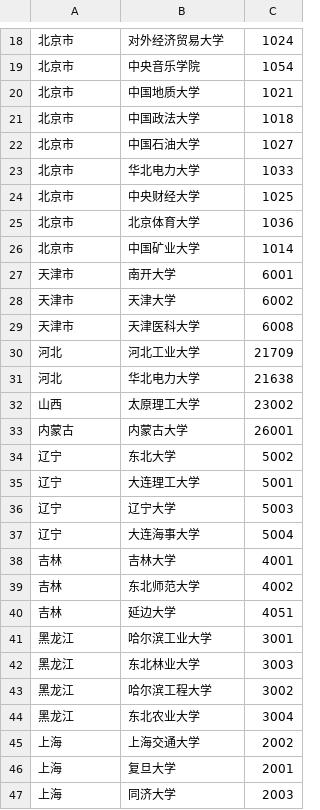
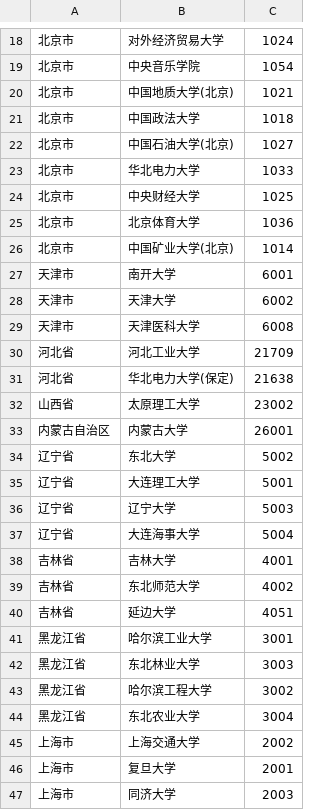
Before and after one commit to rajdeepd/cfdg, a CSV file: cn_universities.csv, drawn as a sheet; only a part is shown, gaps mark what is left out; the diff covers the shown part only.

```diff
--- a/cn_universities.csv
+++ b/cn_universities.csv
@@ -19,5 +19,5 @@
 "北京市","中央音乐学院","1054"
-"北京市","中国地质大学","1021"
+"北京市","中国地质大学(北京)","1021"
 "北京市","中国政法大学","1018"
-"北京市","中国石油大学","1027"
+"北京市","中国石油大学(北京)","1027"
 "北京市","华北电力大学","1033"
@@ -25,3 +25,3 @@
 "北京市","北京体育大学","1036"
-"北京市","中国矿业大学","1014"
+"北京市","中国矿业大学(北京)","1014"
 "天津市","南开大学","6001"
@@ -29,19 +29,19 @@
 "天津市","天津医科大学","6008"
-"河北","河北工业大学","21709"
-"河北","华北电力大学","21638"
-"山西","太原理工大学","23002"
-"内蒙古","内蒙古大学","26001"
-"辽宁","东北大学","5002"
-"辽宁","大连理工大学","5001"
-"辽宁","辽宁大学","5003"
-"辽宁","大连海事大学","5004"
-"吉林","吉林大学","4001"
-"吉林","东北师范大学","4002"
-"吉林","延边大学","4051"
-"黑龙江","哈尔滨工业大学","3001"
-"黑龙江","东北林业大学","3003"
-"黑龙江","哈尔滨工程大学","3002"
-"黑龙江","东北农业大学","3004"
-"上海","上海交通大学","2002"
-"上海","复旦大学","2001"
-"上海","同济大学","2003"
+"河北省","河北工业大学","21709"
+"河北省","华北电力大学(保定)","21638"
+"山西省","太原理工大学","23002"
+"内蒙古自治区","内蒙古大学","26001"
+"辽宁省","东北大学","5002"
+"辽宁省","大连理工大学","5001"
+"辽宁省","辽宁大学","5003"
+"辽宁省","大连海事大学","5004"
+"吉林省","吉林大学","4001"
+"吉林省","东北师范大学","4002"
+"吉林省","延边大学","4051"
+"黑龙江省","哈尔滨工业大学","3001"
+"黑龙江省","东北林业大学","3003"
+"黑龙江省","哈尔滨工程大学","3002"
+"黑龙江省","东北农业大学","3004"
+"上海市","上海交通大学","2002"
+"上海市","复旦大学","2001"
+"上海市","同济大学","2003"
```
Also changed, not shown: 1 removed row, 1 moved row and 23 edited cells elsewhere in this file, 1 other file.
